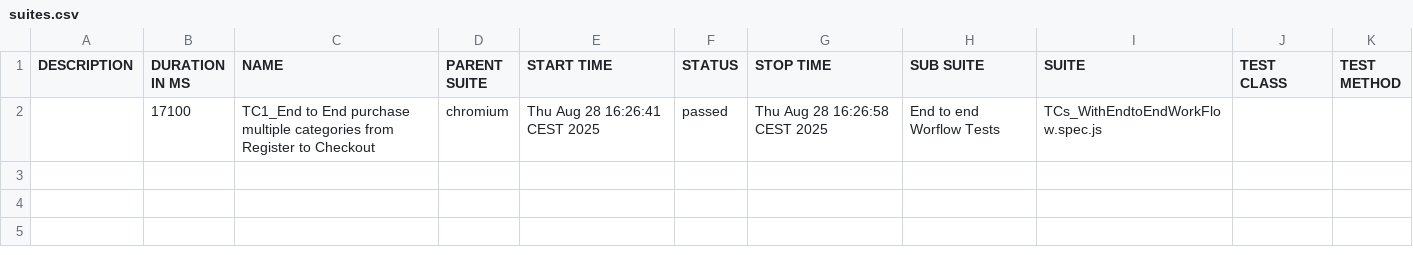
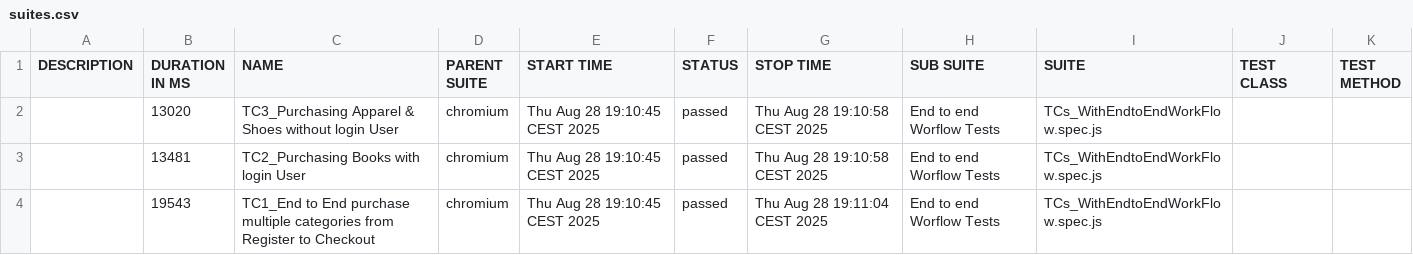
Before and after one commit to PoojaGowrisetty/DemoWebShopAutomationPlaywright, a CSV file: allure-report/data/suites.csv, drawn as a sheet.

```diff
--- a/allure-report/data/suites.csv
+++ b/allure-report/data/suites.csv
@@ -1,2 +1,4 @@
 "DESCRIPTION","DURATION IN MS","NAME","PARENT SUITE","START TIME","STATUS","STOP TIME","SUB SUITE","SUITE","TEST CLASS","TEST METHOD"
-"","17100","TC1_End to End purchase multiple categories from Register to Checkout","chromium","Thu Aug 28 16:26:41 CEST 2025","passed","Thu Aug 28 16:26:58 CEST 2025","End to end Worflow Tests","TCs_WithEndtoEndWorkFlow.spec.js","",""
+"","13020","TC3_Purchasing Apparel & Shoes without login User","chromium","Thu Aug 28 19:10:45 CEST 2025","passed","Thu Aug 28 19:10:58 CEST 2025","End to end Worflow Tests","TCs_WithEndtoEndWorkFlow.spec.js","",""
+"","13481","TC2_Purchasing Books with login User","chromium","Thu Aug 28 19:10:45 CEST 2025","passed","Thu Aug 28 19:10:58 CEST 2025","End to end Worflow Tests","TCs_WithEndtoEndWorkFlow.spec.js","",""
+"","19543","TC1_End to End purchase multiple categories from Register to Checkout","chromium","Thu Aug 28 19:10:45 CEST 2025","passed","Thu Aug 28 19:11:04 CEST 2025","End to end Worflow Tests","TCs_WithEndtoEndWorkFlow.spec.js","",""
```
Also changed, not shown: 36 other files.
